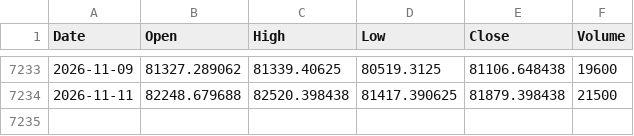
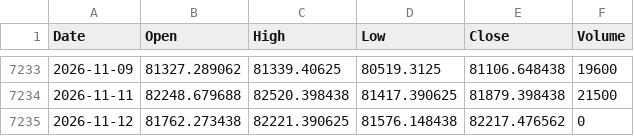
Before and after one commit to flytothejy/market-data, a CSV file: data/BSESN.csv, drawn as a sheet; only a part is shown, gaps mark what is left out.

```diff
--- a/data/BSESN.csv
+++ b/data/BSESN.csv
@@ -7234 +7234,2 @@ Date,Open,High,Low,Close,Volume
 2026-11-11,82248.679688,82520.398438,81417.390625,81879.398438,21500
+2026-11-12,81762.273438,82221.390625,81576.148438,82217.476562,0
```
Also changed, not shown: data/000001_SS.csv, data/BZ_F.csv, 26 other files.
